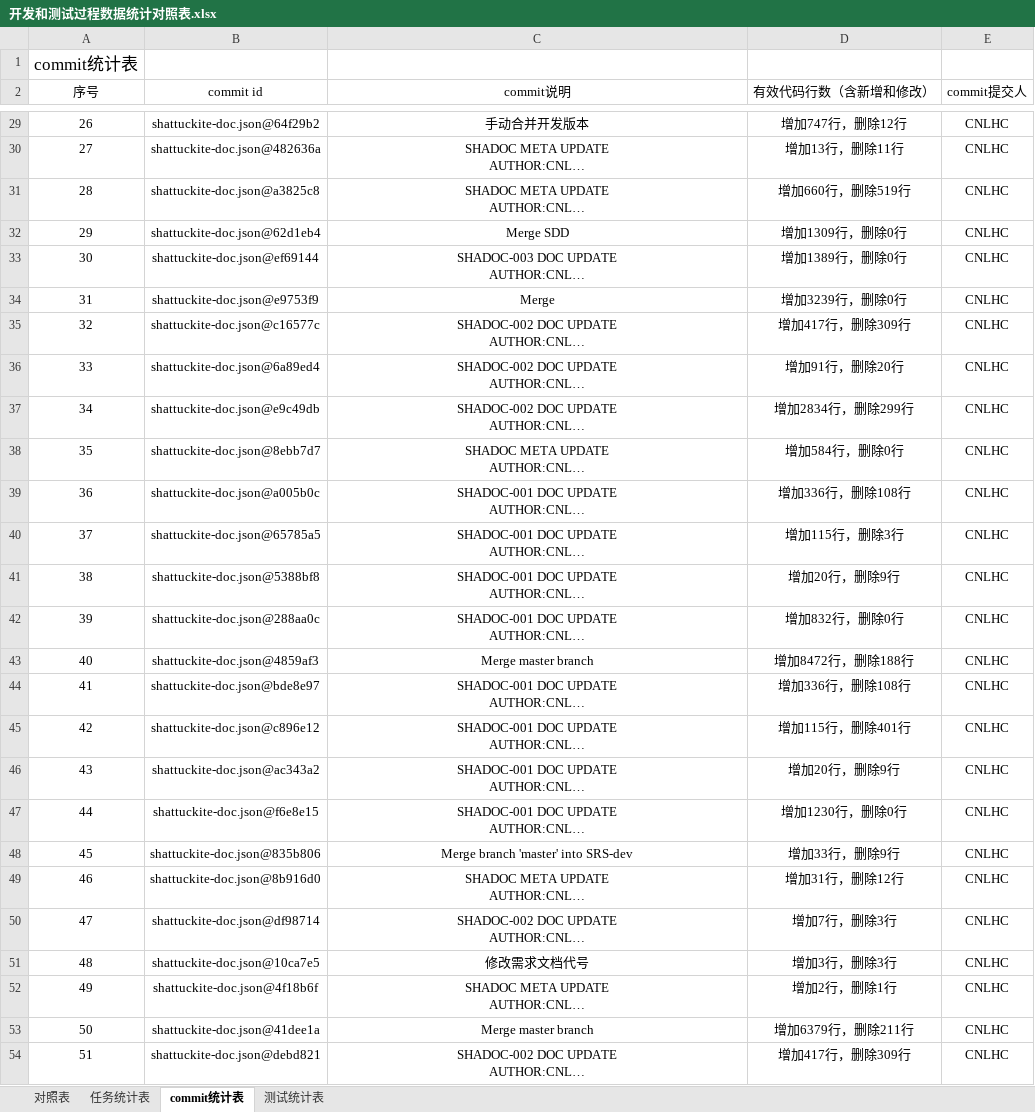
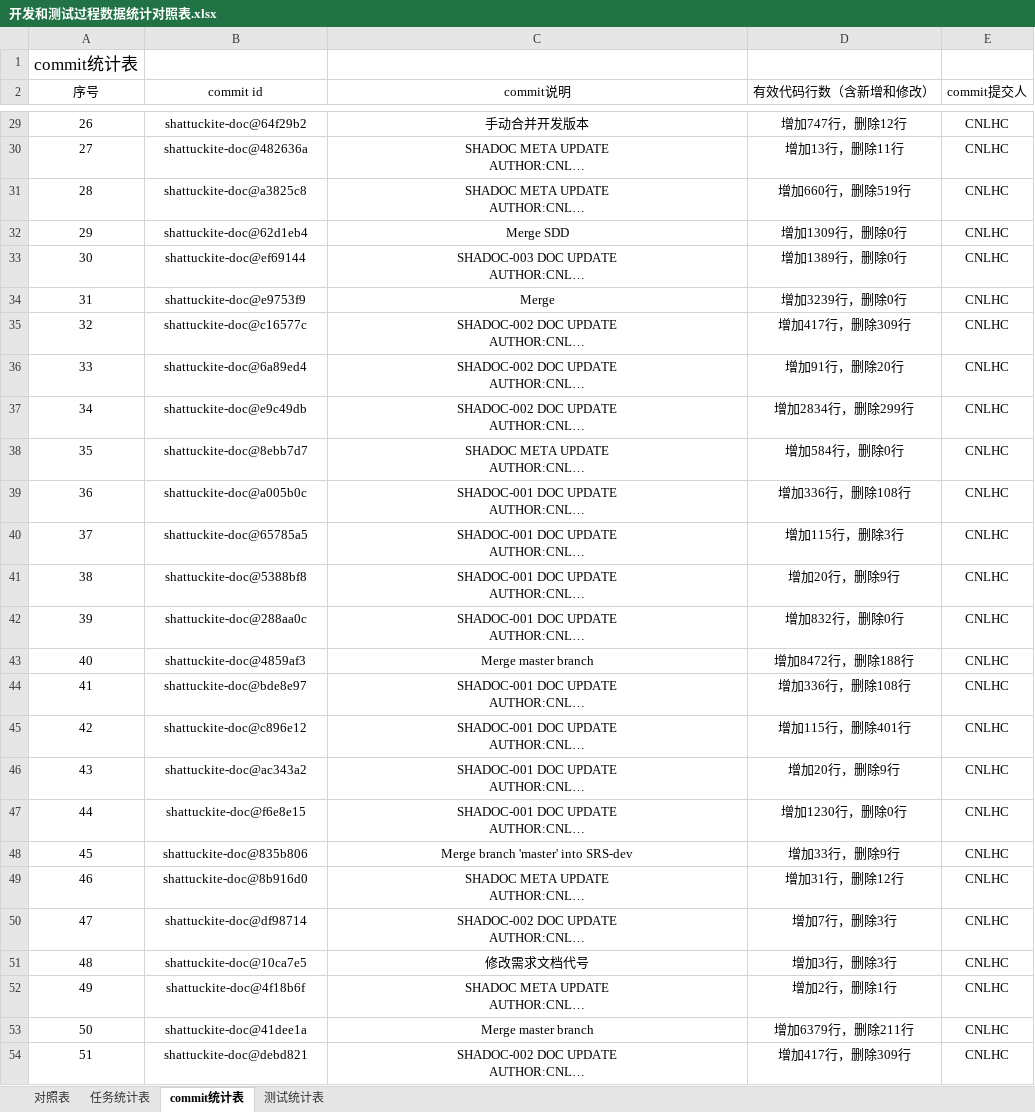
Before and after one commit to sebuaa2019/Team05, an Excel workbook: 开发和测试过程数据统计对照表.xlsx, sheet commit统计表, drawn as a sheet; only a part is shown, gaps mark what is left out; long unchanged cells end in …; values as stored, in another font and other column widths than the file's, no borders; the diff covers the shown part only; the diff names each change by its address in the sheet, - before the commit and + after, or states it on an @@ line.

```diff
--- a/开发和测试过程数据统计对照表.xlsx (sheet commit统计表)
+++ b/开发和测试过程数据统计对照表.xlsx (sheet commit统计表)
-B29 (commit id): shattuckite-doc.json@64f29b2
+B29 (commit id): shattuckite-doc@64f29b2
-B30 (commit id): shattuckite-doc.json@482636a
+B30 (commit id): shattuckite-doc@482636a
-B31 (commit id): shattuckite-doc.json@a3825c8
+B31 (commit id): shattuckite-doc@a3825c8
-B32 (commit id): shattuckite-doc.json@62d1eb4
+B32 (commit id): shattuckite-doc@62d1eb4
-B33 (commit id): shattuckite-doc.json@ef69144
+B33 (commit id): shattuckite-doc@ef69144
-B34 (commit id): shattuckite-doc.json@e9753f9
+B34 (commit id): shattuckite-doc@e9753f9
-B35 (commit id): shattuckite-doc.json@c16577c
+B35 (commit id): shattuckite-doc@c16577c
-B36 (commit id): shattuckite-doc.json@6a89ed4
+B36 (commit id): shattuckite-doc@6a89ed4
-B37 (commit id): shattuckite-doc.json@e9c49db
+B37 (commit id): shattuckite-doc@e9c49db
-B38 (commit id): shattuckite-doc.json@8ebb7d7
+B38 (commit id): shattuckite-doc@8ebb7d7
-B39 (commit id): shattuckite-doc.json@a005b0c
+B39 (commit id): shattuckite-doc@a005b0c
-B40 (commit id): shattuckite-doc.json@65785a5
+B40 (commit id): shattuckite-doc@65785a5
-B41 (commit id): shattuckite-doc.json@5388bf8
+B41 (commit id): shattuckite-doc@5388bf8
-B42 (commit id): shattuckite-doc.json@288aa0c
+B42 (commit id): shattuckite-doc@288aa0c
-B43 (commit id): shattuckite-doc.json@4859af3
+B43 (commit id): shattuckite-doc@4859af3
-B44 (commit id): shattuckite-doc.json@bde8e97
+B44 (commit id): shattuckite-doc@bde8e97
-B45 (commit id): shattuckite-doc.json@c896e12
+B45 (commit id): shattuckite-doc@c896e12
-B46 (commit id): shattuckite-doc.json@ac343a2
+B46 (commit id): shattuckite-doc@ac343a2
-B47 (commit id): shattuckite-doc.json@f6e8e15
+B47 (commit id): shattuckite-doc@f6e8e15
-B48 (commit id): shattuckite-doc.json@835b806
+B48 (commit id): shattuckite-doc@835b806
-B49 (commit id): shattuckite-doc.json@8b916d0
+B49 (commit id): shattuckite-doc@8b916d0
-B50 (commit id): shattuckite-doc.json@df98714
+B50 (commit id): shattuckite-doc@df98714
-B51 (commit id): shattuckite-doc.json@10ca7e5
+B51 (commit id): shattuckite-doc@10ca7e5
-B52 (commit id): shattuckite-doc.json@4f18b6f
+B52 (commit id): shattuckite-doc@4f18b6f
-B53 (commit id): shattuckite-doc.json@41dee1a
+B53 (commit id): shattuckite-doc@41dee1a
-B54 (commit id): shattuckite-doc.json@debd821
+B54 (commit id): shattuckite-doc@debd821
```
Also changed, not shown: 175 edited cells elsewhere in this sheet, sheet 测试统计表, sheet 对照表.
